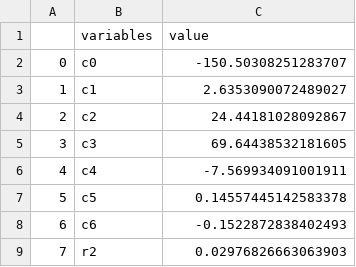
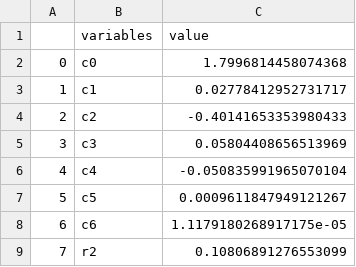
Before and after one commit to eagleyuan21/bayesian-regression-biomass-climate-change, a CSV file: frequentist/out_frequentist.csv, drawn as a sheet.

```diff
--- a/frequentist/out_frequentist.csv
+++ b/frequentist/out_frequentist.csv
@@ -1,9 +1,9 @@
 ,variables,value
-0,c0,-150.50308251283707
-1,c1,2.6353090072489027
-2,c2,24.44181028092867
-3,c3,69.64438532181605
-4,c4,-7.569934091001911
-5,c5,0.14557445142583378
-6,c6,-0.1522872838402493
-7,r2,0.02976826663063903
+0,c0,1.7996814458074368
+1,c1,0.02778412952731717
+2,c2,-0.40141653353980433
+3,c3,0.05804408656513969
+4,c4,-0.050835991965070104
+5,c5,0.0009611847949121267
+6,c6,1.1179180268917175e-05
+7,r2,0.10806891276553099
```
Also changed, not shown: bayesian/out.csv, 19 other files.
